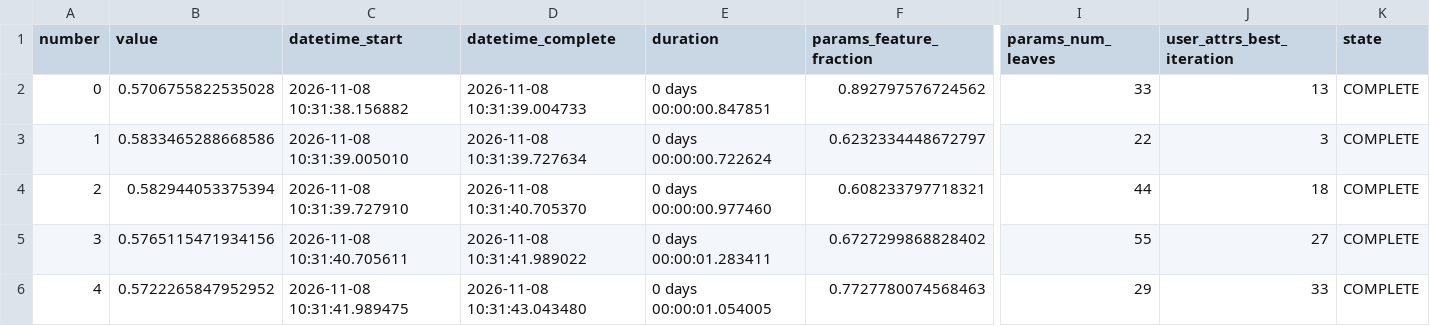
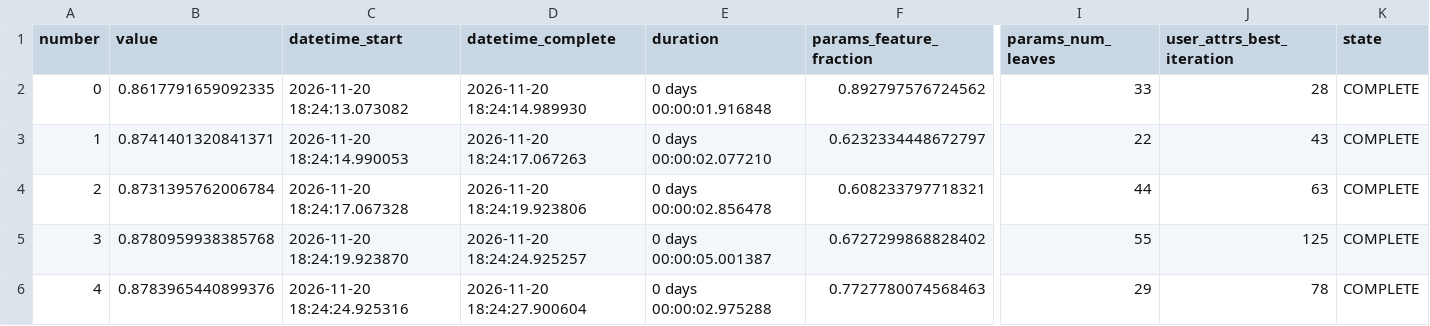
Before and after one commit to yawen891115/youtube-recommendation-system-project, a CSV file: reports/optuna_trials.csv, drawn as a sheet; only a part is shown, gaps mark what is left out; the diff names each change by its address in the sheet, - before the commit and + after, or states it on an @@ line.

Commit message:
Add LambdaRank training, evaluation reports and monitored serving

```diff
--- a/reports/optuna_trials.csv
+++ b/reports/optuna_trials.csv
-B2 (value): 0.5706755822535028
+B2 (value): 0.8617791659092335
-C2 (datetime_start): 2026-11-08 10:31:38.156882
+C2 (datetime_start): 2026-11-20 18:24:13.073082
-D2 (datetime_complete): 2026-11-08 10:31:39.004733
+D2 (datetime_complete): 2026-11-20 18:24:14.989930
-E2 (duration): 0 days 00:00:00.847851
+E2 (duration): 0 days 00:00:01.916848
-J2 (user_attrs_best_iteration): 13
+J2 (user_attrs_best_iteration): 28
-B3 (value): 0.5833465288668586
+B3 (value): 0.8741401320841371
-C3 (datetime_start): 2026-11-08 10:31:39.005010
+C3 (datetime_start): 2026-11-20 18:24:14.990053
-D3 (datetime_complete): 2026-11-08 10:31:39.727634
+D3 (datetime_complete): 2026-11-20 18:24:17.067263
-E3 (duration): 0 days 00:00:00.722624
+E3 (duration): 0 days 00:00:02.077210
-J3 (user_attrs_best_iteration): 3
+J3 (user_attrs_best_iteration): 43
-B4 (value): 0.582944053375394
+B4 (value): 0.8731395762006784
-C4 (datetime_start): 2026-11-08 10:31:39.727910
+C4 (datetime_start): 2026-11-20 18:24:17.067328
-D4 (datetime_complete): 2026-11-08 10:31:40.705370
+D4 (datetime_complete): 2026-11-20 18:24:19.923806
-E4 (duration): 0 days 00:00:00.977460
+E4 (duration): 0 days 00:00:02.856478
-J4 (user_attrs_best_iteration): 18
+J4 (user_attrs_best_iteration): 63
-B5 (value): 0.5765115471934156
+B5 (value): 0.8780959938385768
-C5 (datetime_start): 2026-11-08 10:31:40.705611
+C5 (datetime_start): 2026-11-20 18:24:19.923870
-D5 (datetime_complete): 2026-11-08 10:31:41.989022
+D5 (datetime_complete): 2026-11-20 18:24:24.925257
-E5 (duration): 0 days 00:00:01.283411
+E5 (duration): 0 days 00:00:05.001387
-J5 (user_attrs_best_iteration): 27
+J5 (user_attrs_best_iteration): 125
-B6 (value): 0.5722265847952952
+B6 (value): 0.8783965440899376
-C6 (datetime_start): 2026-11-08 10:31:41.989475
+C6 (datetime_start): 2026-11-20 18:24:24.925316
-D6 (datetime_complete): 2026-11-08 10:31:43.043480
+D6 (datetime_complete): 2026-11-20 18:24:27.900604
-E6 (duration): 0 days 00:00:01.054005
+E6 (duration): 0 days 00:00:02.975288
-J6 (user_attrs_best_iteration): 33
+J6 (user_attrs_best_iteration): 78
```
Also changed, not shown: 44 other files.
